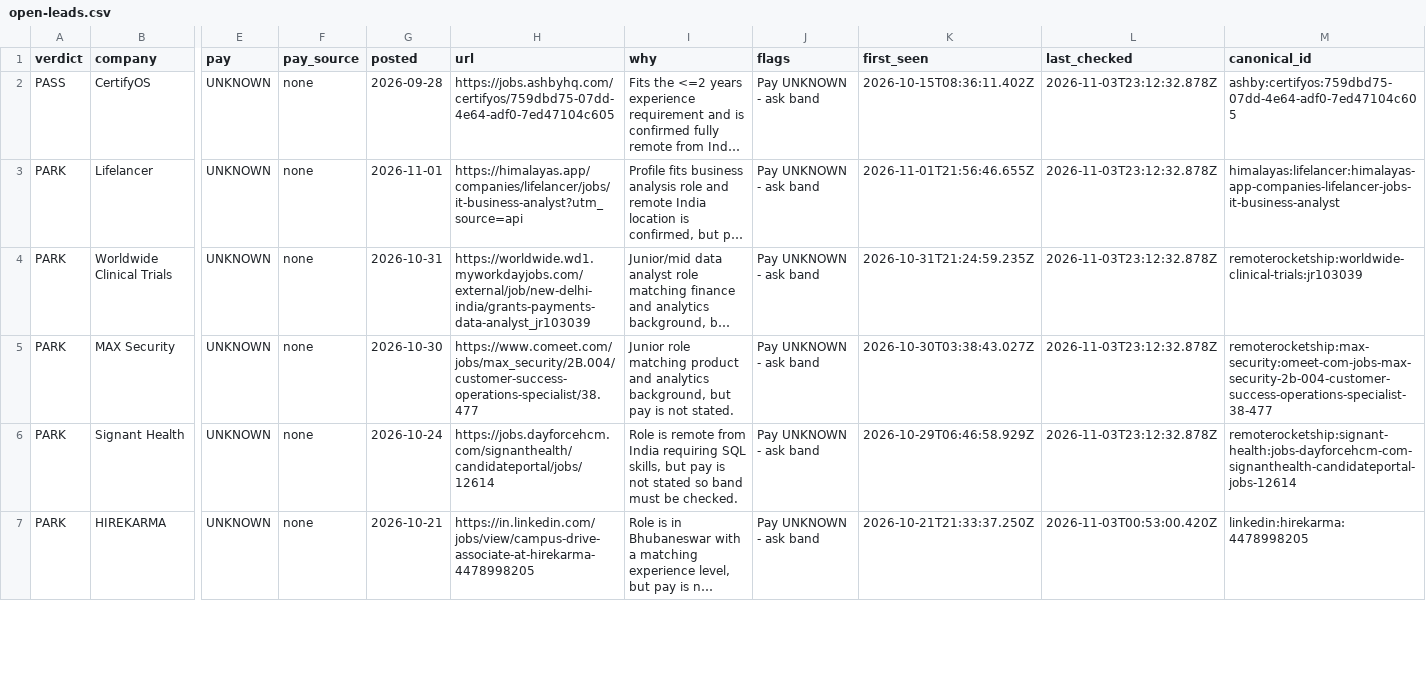
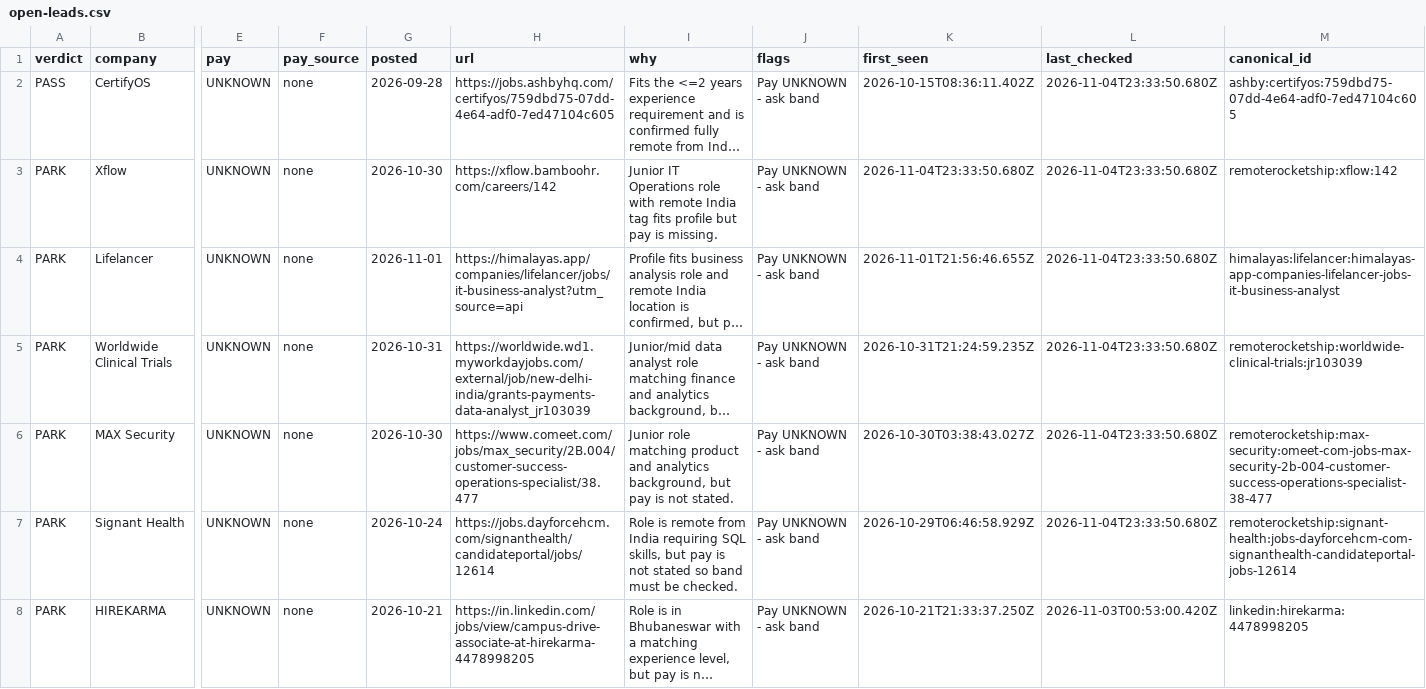
Before and after one commit to Agastya-Ray/FireAlt, a CSV file: open-leads.csv, drawn as a sheet; only a part is shown, gaps mark what is left out; long unchanged cells end in …; addresses are those after the commit; rows hold the shown columns only; the diff covers the shown part only; the diff names each change by its address in the sheet, - before the commit and + after, or states it on an @@ line.

```diff
--- a/open-leads.csv
+++ b/open-leads.csv
-L2 (last_checked): 2026-11-03T23:12:32.878Z
+L2 (last_checked): 2026-11-04T23:33:50.680Z
+row 3: PARK | Xflow | UNKNOWN | none | 2026-10-30 | https://xflow.bamboohr.com/careers/142 | Junior IT Operations role with remote India tag fits profile but pay is missing. | Pay UNKNOWN - ask band | 2026-11-04T23:33:50.680Z | 2026-11-04T23:33:50.680Z | remoterocketship:xflow:142
-L4:L7 (last_checked): 2026-11-03T23:12:32.878Z
+L4:L7 (last_checked): 2026-11-04T23:33:50.680Z
```
Also changed, not shown: 51 edited cells elsewhere in this file, contacts.csv, 3 other files.
